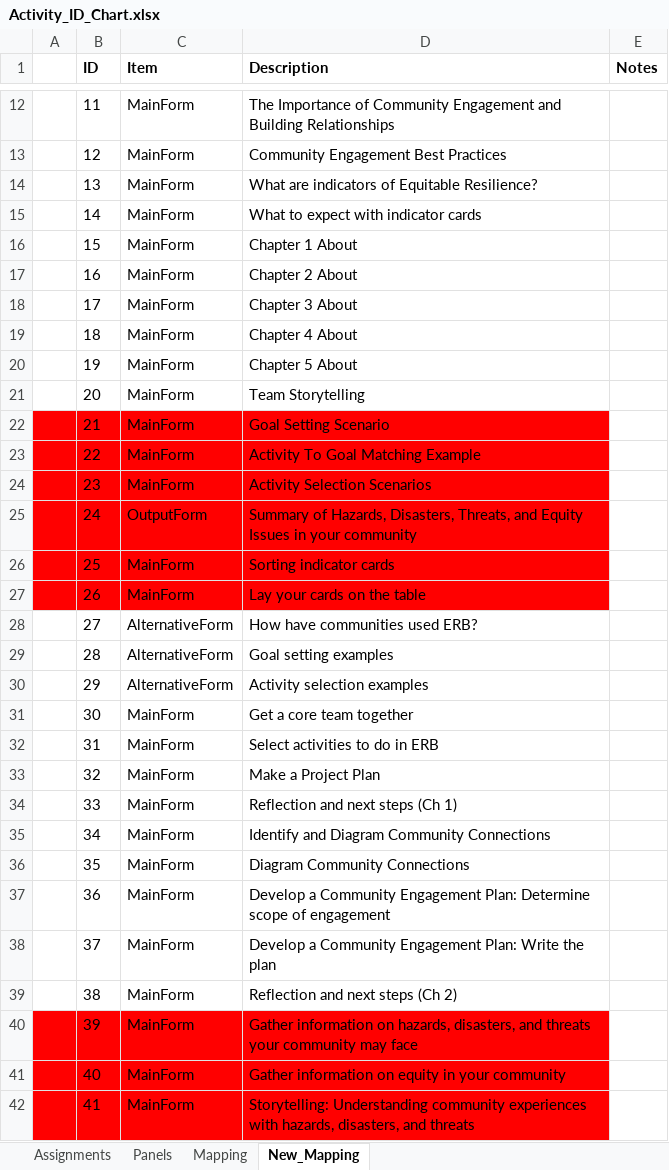
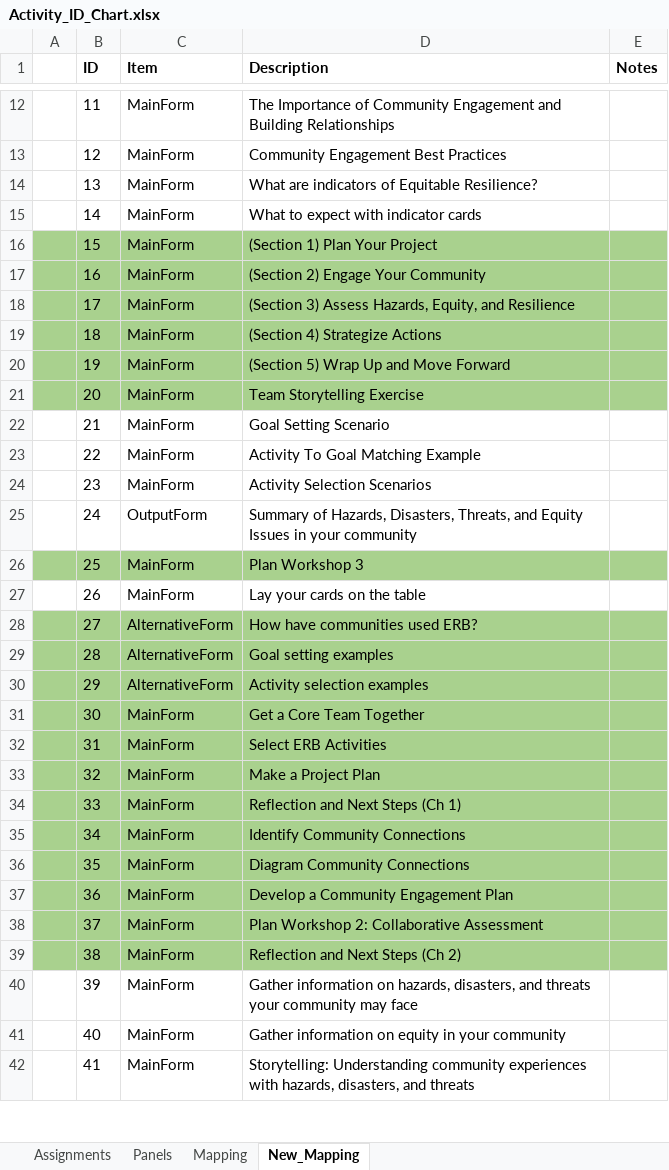
Before and after one commit to USEPA/Equitable-Resilience-Builder-GUI, an Excel workbook: erb_supporting_docs/Code_Resources/ERB/Static_Data/Activity_ID_Chart.xlsx, sheet New_Mapping, drawn as a sheet; only a part is shown, gaps mark what is left out; values as stored, in another font and other column widths than the file's, no borders; the diff covers the shown part only; the diff names each change by its address in the sheet, - before the commit and + after, or states it on an @@ line.

```diff
--- a/erb_supporting_docs/Code_Resources/ERB/Static_Data/Activity_ID_Chart.xlsx (sheet New_Mapping)
+++ b/erb_supporting_docs/Code_Resources/ERB/Static_Data/Activity_ID_Chart.xlsx (sheet New_Mapping)
-A16:E21 fill: none
+A16:E21 fill: #A9D18E
-D16 (Description): Chapter 1 About
+D16 (Description): (Section 1) Plan Your Project
-D17 (Description): Chapter 2 About
+D17 (Description): (Section 2) Engage Your Community
-D18 (Description): Chapter 3 About
+D18 (Description): (Section 3) Assess Hazards, Equity, and Resilience
-D19 (Description): Chapter 4 About
+D19 (Description): (Section 4) Strategize Actions
-D20 (Description): Chapter 5 About
+D20 (Description): (Section 5) Wrap Up and Move Forward
-D21 (Description): Team Storytelling
+D21 (Description): Team Storytelling Exercise
-A22:D25 fill: #FF0000
+A22:D25 fill: none
-A26:D26 fill: #FF0000
+A26:D26 fill: #A9D18E
-D26 (Description): Sorting indicator cards
+D26 (Description): Plan Workshop 3
-E26 fill: none
+E26 fill: #A9D18E
-A27:D27 fill: #FF0000
+A27:D27 fill: none
-A28:E39 fill: none
+A28:E39 fill: #A9D18E
-D31 (Description): Get a core team together
+D31 (Description): Get a Core Team Together
-D32 (Description): Select activities to do in ERB
+D32 (Description): Select ERB Activities
-D34 (Description): Reflection and next steps (Ch 1)
+D34 (Description): Reflection and Next Steps (Ch 1)
-D35 (Description): Identify and Diagram Community Connections
+D35 (Description): Identify Community Connections
-D37 (Description): …Community Engagement Plan: Determine scope of engagement
+D37 (Description): …Community Engagement Plan
-D38 (Description): Develop a Community Engagement Plan: Write the plan
+D38 (Description): Plan Workshop 2: Collaborative Assessment
-D39 (Description): Reflection and next steps (Ch 2)
+D39 (Description): Reflection and Next Steps (Ch 2)
-A40:D42 fill: #FF0000
+A40:D42 fill: none
```
Also changed, not shown: 1 added row, 11 edited cells and cell formats elsewhere in this sheet, 58 other files.
